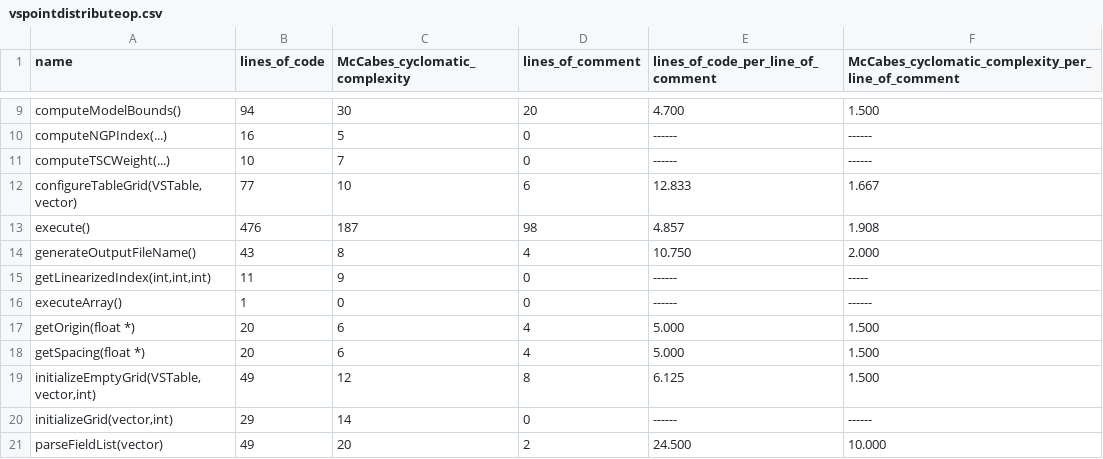
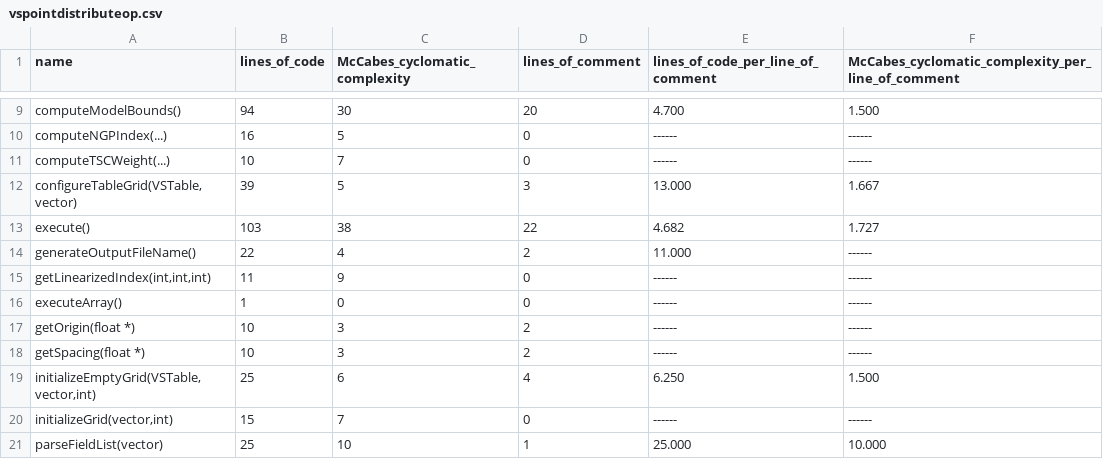
Before and after one commit to NicolaTuccari/VisIVOServerMetrics, a CSV file: priority/vspointdistributeop.csv, drawn as a sheet; only a part is shown, gaps mark what is left out; the diff covers the shown part only.

Commit message:
Update vspointdistributeop.csv

```diff
--- a/priority/vspointdistributeop.csv
+++ b/priority/vspointdistributeop.csv
@@ -11,11 +11,11 @@ computeModelBounds(),94,30,20,4.700,1.500
 "computeTSCWeight(...)",10,7,0,------,------
-"configureTableGrid(VSTable,vector)",77,10,6,12.833,1.667
-execute(),476,187,98,4.857,1.908
-generateOutputFileName(),43,8,4,10.750,2.000
-"getLinearizedIndex(int,int,int)",11,9,0,------,-----
+"configureTableGrid(VSTable,vector)",39,5,3,13.000,1.667
+execute(),103,38,22,4.682,1.727
+generateOutputFileName(),22,4,2,11.000,------
+"getLinearizedIndex(int,int,int)",11,9,0,------,------
 executeArray(),1,0,0,------,------
-getOrigin(float *),20,6,4,5.000,1.500
-getSpacing(float *),20,6,4,5.000,1.500
-"initializeEmptyGrid(VSTable,vector,int)",49,12,8,6.125,1.500
-"initializeGrid(vector,int)",29,14,0,------,------
-parseFieldList(vector),49,20,2,24.500,10.000
+getOrigin(float *),10,3,2,------,------
+getSpacing(float *),10,3,2,------,------
+"initializeEmptyGrid(VSTable,vector,int)",25,6,4,6.250,1.500
+"initializeGrid(vector,int)",15,7,0,------,------
+parseFieldList(vector),25,10,1,25.000,10.000
```
Also changed, not shown: 32 edited cells elsewhere in this file.
